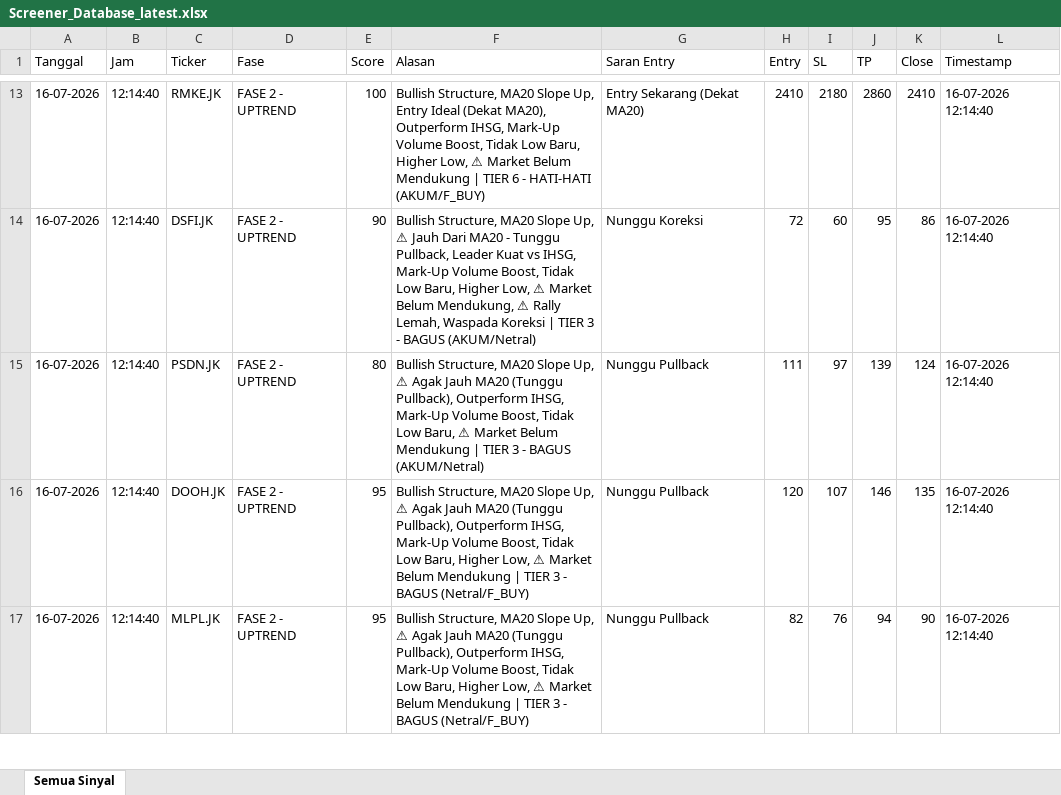
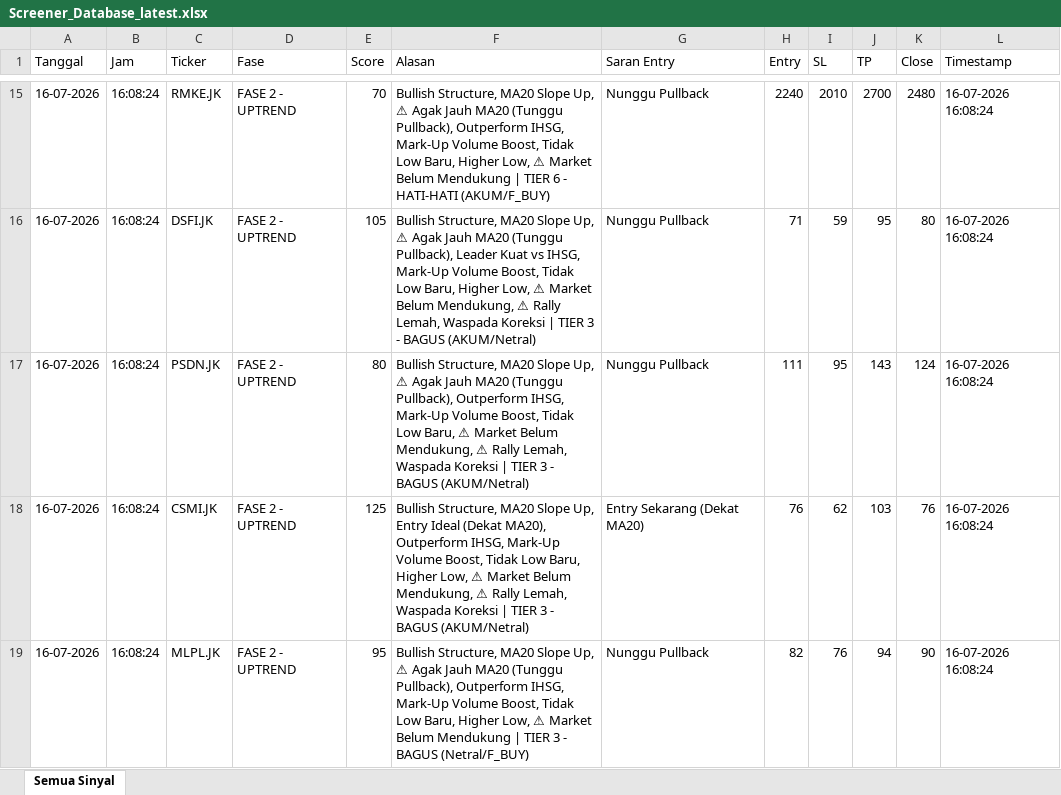
Before and after one commit to dedewhy/trading_screener, an Excel workbook: screener_output/Screener_Database_latest.xlsx, sheet Semua Sinyal, drawn as a sheet; only a part is shown, gaps mark what is left out; values as stored, in another font and other column widths than the file's, no borders; removed rows and columns are numbered as before the commit, all else as after; the diff covers the shown part only; the diff names each change by its address in the sheet, - before the commit and + after, or states it on an @@ line.

```diff
--- a/screener_output/Screener_Database_latest.xlsx (sheet Semua Sinyal)
+++ b/screener_output/Screener_Database_latest.xlsx (sheet Semua Sinyal)
-B15:B17 (Jam): 12:14:40
+B15:B17 (Jam): 16:08:24
-E15 (Score): 100
+E15 (Score): 70
-F15 (Alasan): …Slope Up, Entry Ideal (Dekat MA20), Outperform IHSG,…
+F15 (Alasan): …Slope Up, ⚠ Agak Jauh MA20 (Tunggu Pullback), Outperform IHSG,…
-G15 (Saran Entry): Entry Sekarang (Dekat MA20)
+G15 (Saran Entry): Nunggu Pullback
-H15 (Entry): 2410
+H15 (Entry): 2240
-I15 (SL): 2180
+I15 (SL): 2010
-J15 (TP): 2860
+J15 (TP): 2700
-K15 (Close): 2410
+K15 (Close): 2480
-L15:L17 (Timestamp): 16-07-2026 12:14:40
+L15:L17 (Timestamp): 16-07-2026 16:08:24
-E16 (Score): 90
+E16 (Score): 105
-F16 (Alasan): …Up, ⚠ Jauh Dari MA20 - Tunggu Pullback, Leader Kuat…
+F16 (Alasan): …Up, ⚠ Agak Jauh MA20 (Tunggu Pullback), Leader Kuat…
-G16 (Saran Entry): Nunggu Koreksi
+G16 (Saran Entry): Nunggu Pullback
-H16 (Entry): 72
+H16 (Entry): 71
-I16 (SL): 60
+I16 (SL): 59
-K16 (Close): 86
+K16 (Close): 80
-F17 (Alasan): …Market Belum Mendukung | TIER…
+F17 (Alasan): …Market Belum Mendukung, ⚠ Rally Lemah, Waspada Koreksi | TIER…
-I17 (SL): 97
+I17 (SL): 95
-J17 (TP): 139
+J17 (TP): 143
-row 16: 16-07-2026 | 12:14:40 | DOOH.JK | FASE 2 - UPTREND | 95 | Bullish Structure, MA20 Slope Up, ⚠ Agak Jauh MA20 (Tunggu Pullback), Outperform IHSG, Mark-Up Volume Boost, Tidak Low Baru, Higher Low, ⚠ Market Belum Mendukung | TIER 3 - BAGUS (Netral/F_BUY) | Nunggu Pullback | 120 | 107 | 146 | 135 | 16-07-2026 12:14:40
+row 18: 16-07-2026 | 16:08:24 | CSMI.JK | FASE 2 - UPTREND | 125 | Bullish Structure, MA20 Slope Up, Entry Ideal (Dekat MA20), Outperform IHSG, Mark-Up Volume Boost, Tidak Low Baru, Higher Low, ⚠ Market Belum Mendukung, ⚠ Rally Lemah, Waspada Koreksi | TIER 3 - BAGUS (AKUM/Netral) | Entry Sekarang (Dekat MA20) | 76 | 62 | 103 | 76 | 16-07-2026 16:08:24
-B19 (Jam): 12:14:40
+B19 (Jam): 16:08:24
-L19 (Timestamp): 16-07-2026 12:14:40
+L19 (Timestamp): 16-07-2026 16:08:24
```
Also changed, not shown: 13 added rows, 1 removed row and 254 edited cells elsewhere in this sheet.
